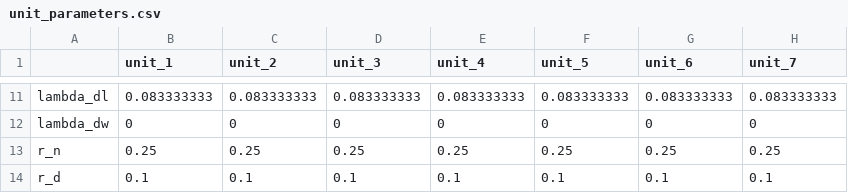
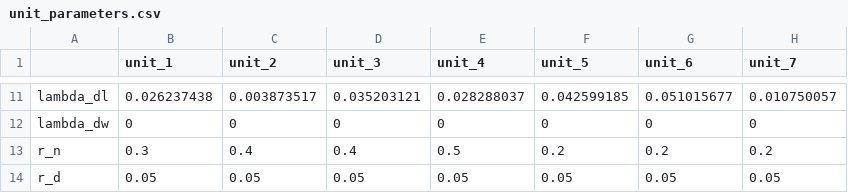
Before and after one commit to fardadhp/nosocomial_infections_SIR, a CSV file: discretized/data/unit data/unit_parameters.csv, drawn as a sheet; only a part is shown, gaps mark what is left out; the diff covers the shown part only; the diff names each change by its address in the sheet, - before the commit and + after, or states it on an @@ line.

```diff
--- a/discretized/data/unit data/unit_parameters.csv
+++ b/discretized/data/unit data/unit_parameters.csv
-B11 (unit_1): 0.083333333
+B11 (unit_1): 0.026237438
-C11 (unit_2): 0.083333333
+C11 (unit_2): 0.003873517
-D11 (unit_3): 0.083333333
+D11 (unit_3): 0.035203121
-E11 (unit_4): 0.083333333
+E11 (unit_4): 0.028288037
-F11 (unit_5): 0.083333333
+F11 (unit_5): 0.042599185
-G11 (unit_6): 0.083333333
+G11 (unit_6): 0.051015677
-H11 (unit_7): 0.083333333
+H11 (unit_7): 0.010750057
-B13 (unit_1): 0.25
+B13 (unit_1): 0.3
-C13 (unit_2): 0.25
+C13 (unit_2): 0.4
-D13 (unit_3): 0.25
+D13 (unit_3): 0.4
-E13 (unit_4): 0.25
+E13 (unit_4): 0.5
-F13 (unit_5): 0.25
+F13 (unit_5): 0.2
-G13 (unit_6): 0.25
+G13 (unit_6): 0.2
-H13 (unit_7): 0.25
+H13 (unit_7): 0.2
-B14 (unit_1): 0.1
+B14 (unit_1): 0.05
-C14 (unit_2): 0.1
+C14 (unit_2): 0.05
-D14 (unit_3): 0.1
+D14 (unit_3): 0.05
-E14 (unit_4): 0.1
+E14 (unit_4): 0.05
-F14 (unit_5): 0.1
+F14 (unit_5): 0.05
-G14 (unit_6): 0.1
+G14 (unit_6): 0.05
-H14 (unit_7): 0.1
+H14 (unit_7): 0.05
```
Also changed, not shown: 32 edited cells elsewhere in this file, 15 other files.
